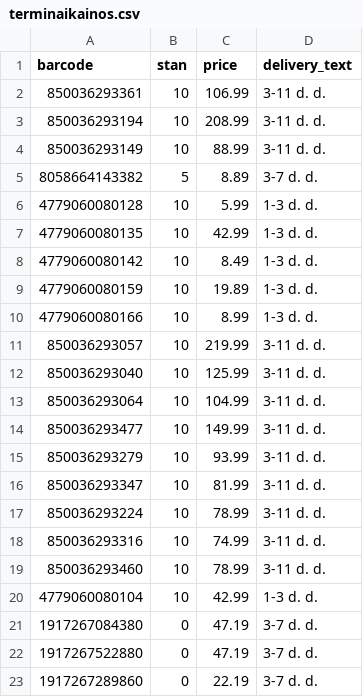
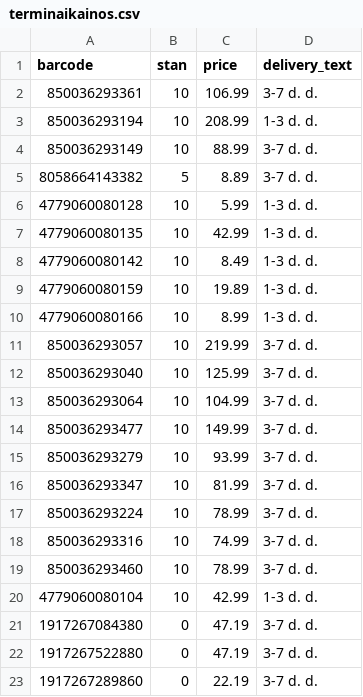
Before and after one commit to mbtylla/varle-xml, a CSV file: terminaikainos.csv, drawn as a sheet; only a part is shown.

Commit message:
Update terminaikainos.csv

```diff
--- a/terminaikainos.csv
+++ b/terminaikainos.csv
@@ -1,5 +1,5 @@
 barcode,stan,price,delivery_text
-850036293361,10,106.99,3-11 d. d.
-850036293194,10,208.99,3-11 d. d.
-850036293149,10,88.99,3-11 d. d.
+850036293361,10,106.99,3-7 d. d.
+850036293194,10,208.99,1-3 d. d.
+850036293149,10,88.99,3-7 d. d.
 8058664143382,5,8.89,3-7 d. d.
@@ -10,11 +10,11 @@ barcode,stan,price,delivery_text
 4779060080166,10,8.99,1-3 d. d.
-850036293057,10,219.99,3-11 d. d.
-850036293040,10,125.99,3-11 d. d.
-850036293064,10,104.99,3-11 d. d.
-850036293477,10,149.99,3-11 d. d.
-850036293279,10,93.99,3-11 d. d.
-850036293347,10,81.99,3-11 d. d.
-850036293224,10,78.99,3-11 d. d.
-850036293316,10,74.99,3-11 d. d.
-850036293460,10,78.99,3-11 d. d.
+850036293057,10,219.99,3-7 d. d.
+850036293040,10,125.99,3-7 d. d.
+850036293064,10,104.99,3-7 d. d.
+850036293477,10,149.99,3-7 d. d.
+850036293279,10,93.99,3-7 d. d.
+850036293347,10,81.99,3-7 d. d.
+850036293224,10,78.99,3-7 d. d.
+850036293316,10,74.99,3-7 d. d.
+850036293460,10,78.99,3-7 d. d.
 4779060080104,10,42.99,1-3 d. d.
```
